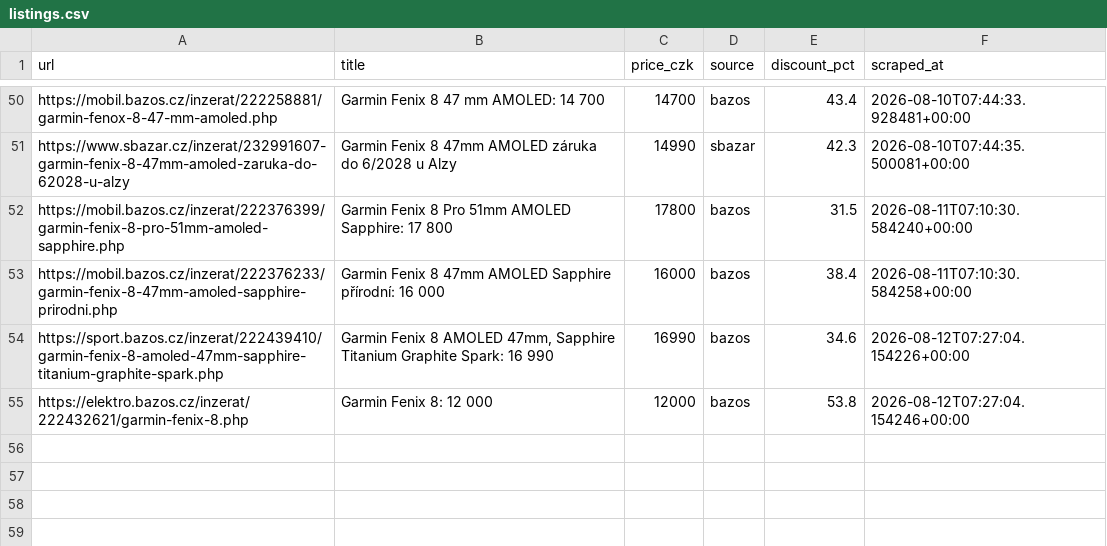
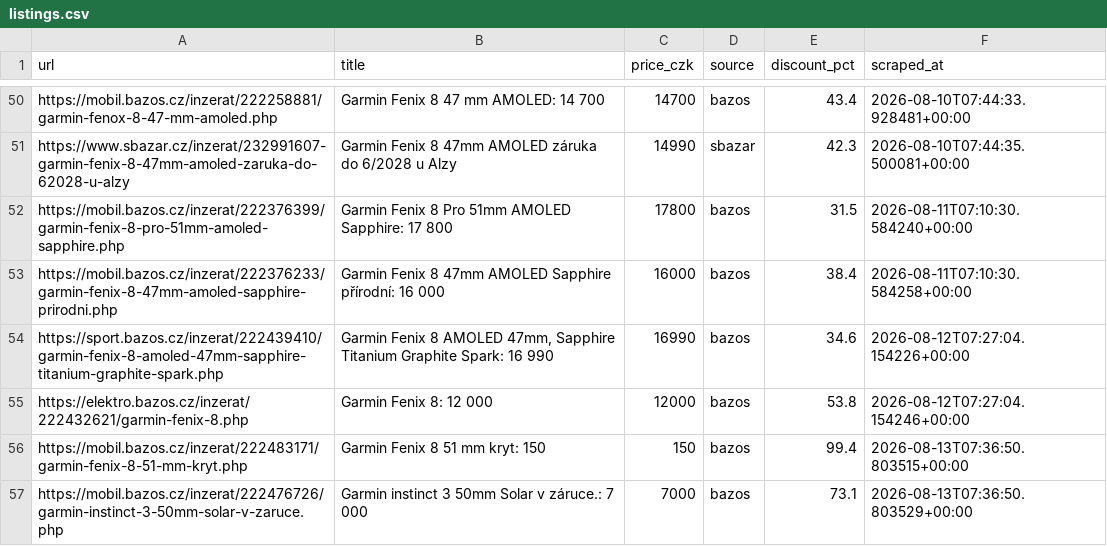
Before and after one commit to trnkapavel/garmin-cron, a CSV file: data/listings.csv, drawn as a sheet; only a part is shown, gaps mark what is left out.

```diff
--- a/data/listings.csv
+++ b/data/listings.csv
@@ -55 +55,3 @@ https://sport.bazos.cz/inzerat/222439410/garmin-fenix-8-amoled-47mm-sapphire-tit
 https://elektro.bazos.cz/inzerat/222432621/garmin-fenix-8.php,Garmin Fenix 8: 12 000,12000,bazos,53.8,2026-08-12T07:27:04.154246+00:00
+https://mobil.bazos.cz/inzerat/222483171/garmin-fenix-8-51-mm-kryt.php,Garmin Fenix 8 51 mm kryt: 150,150,bazos,99.4,2026-08-13T07:36:50.803515+00:00
+https://mobil.bazos.cz/inzerat/222476726/garmin-instinct-3-50mm-solar-v-zaruce.php,Garmin instinct 3 50mm Solar v záruce.: 7 000,7000,bazos,73.1,2026-08-13T07:36:50.803529+00:00
```
Also changed, not shown: 1 other file.
